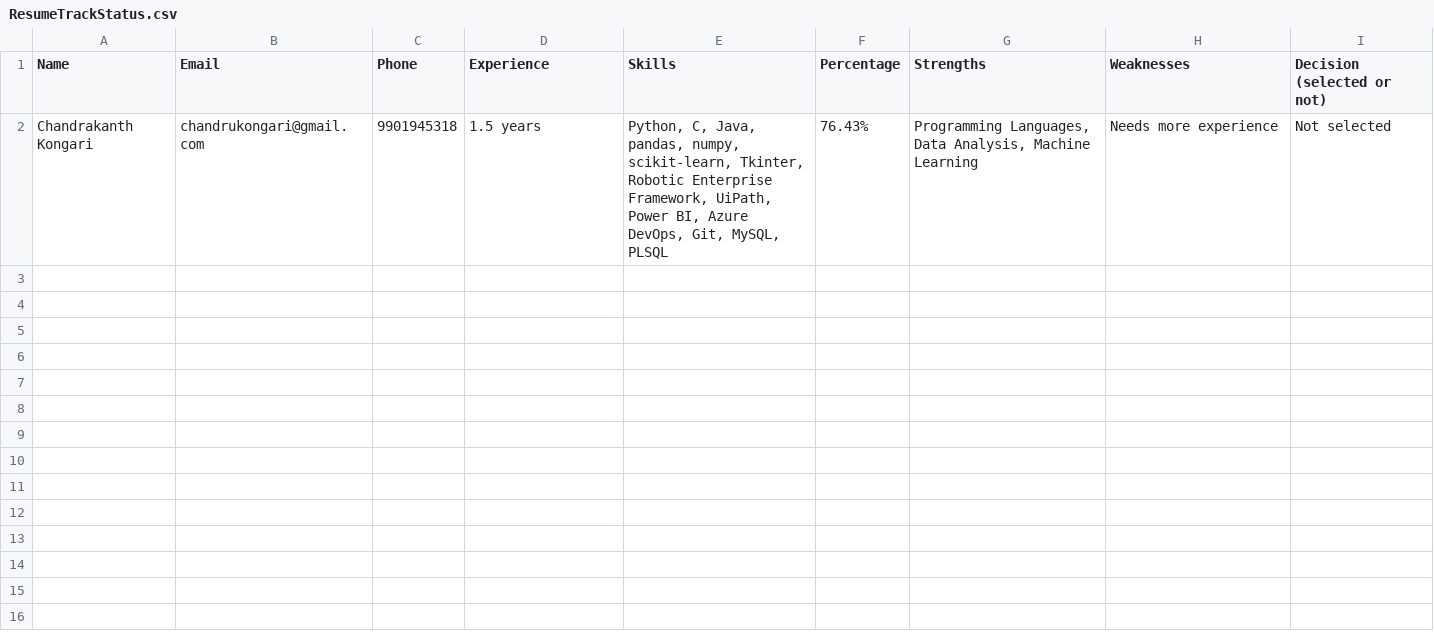
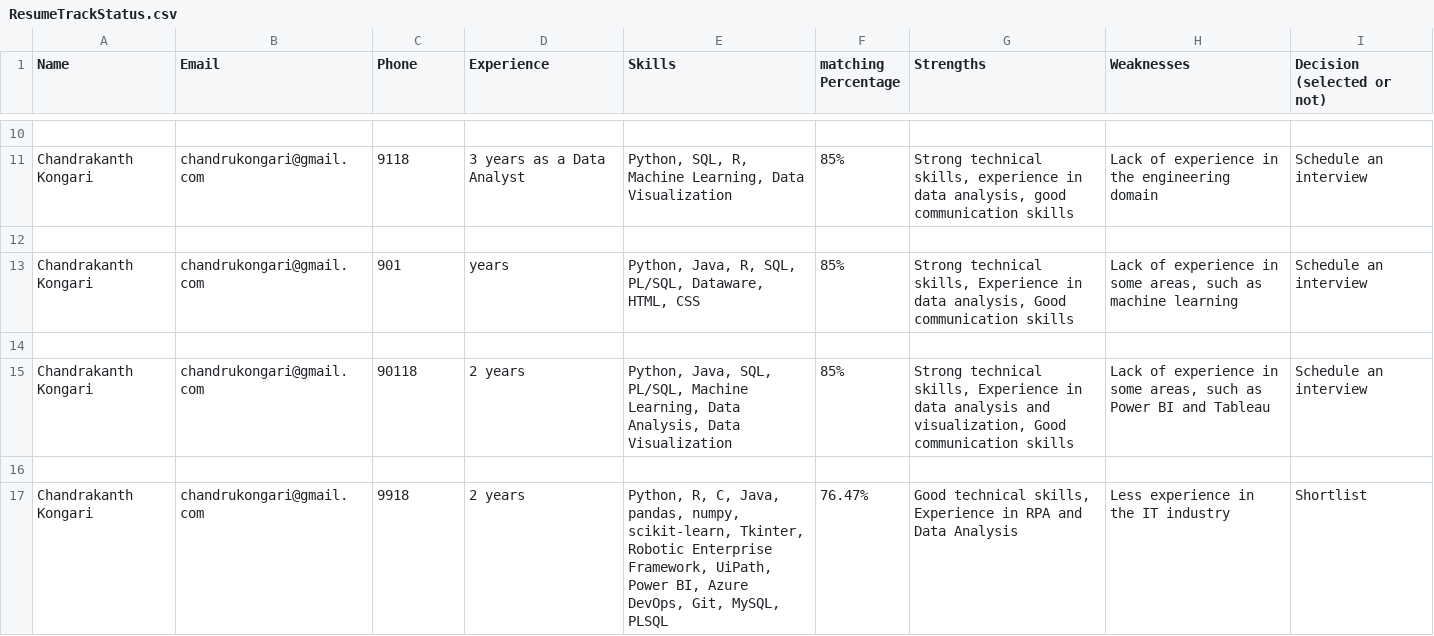
Before and after one commit to chandru1003/AI-Artistry, a CSV file: HireBot/ResumeTrackStatus.csv, drawn as a sheet; only a part is shown, gaps mark what is left out; the diff covers the shown part only.

```diff
--- a/HireBot/ResumeTrackStatus.csv
+++ b/HireBot/ResumeTrackStatus.csv
@@ -1 +1 @@
-Name,Email,Phone,Experience,Skills,Percentage,Strengths,Weaknesses,Decision (selected or not)
+Name,Email,Phone,Experience,Skills,matching Percentage,Strengths,Weaknesses,Decision (selected or not)
@@ -2 +10,8 @@ Name,Email,Phone,Experience,Skills,Percentage,Strengths,Weaknesses,Decision (sel
-Chandrakanth Kongari,chandrukongari@gmail.com,9901945318,1.5 years,"Python, C, Java, pandas, numpy, scikit-learn, Tkinter, Robotic Enterprise Framework, UiPath, Power BI, Azure DevOps, Git, MySQL, PLSQL",76.43%,"Programming Languages, Data Analysis, Machine Learning",Needs more experience,Not selected
+
+Chandrakanth Kongari,chandrukongari@gmail.com,9118,3 years as a Data Analyst,"Python, SQL, R, Machine Learning, Data Visualization",85%,"Strong technical skills, experience in data analysis, good communication skills",Lack of experience in the engineering domain,Schedule an interview
+
+Chandrakanth Kongari,chandrukongari@gmail.com,901, years,"Python, Java, R, SQL, PL/SQL, Dataware, HTML, CSS",85%,"Strong technical skills, Experience in data analysis, Good communication skills","Lack of experience in some areas, such as machine learning",Schedule an interview
+
+Chandrakanth Kongari,chandrukongari@gmail.com,90118,2 years,"Python, Java, SQL, PL/SQL, Machine Learning, Data Analysis, Data Visualization",85%,"Strong technical skills, Experience in data analysis and visualization, Good communication skills","Lack of experience in some areas, such as Power BI and Tableau",Schedule an interview
+
+Chandrakanth Kongari,chandrukongari@gmail.com,9918,2 years,"Python, R, C, Java, pandas, numpy, scikit-learn, Tkinter, Robotic Enterprise Framework, UiPath, Power BI, Azure DevOps, Git, MySQL, PLSQL",76.47%,"Good technical skills, Experience in RPA and Data Analysis",Less experience in the IT industry,Shortlist
```
Also changed, not shown: 8 added rows elsewhere in this file, 6 other files.
